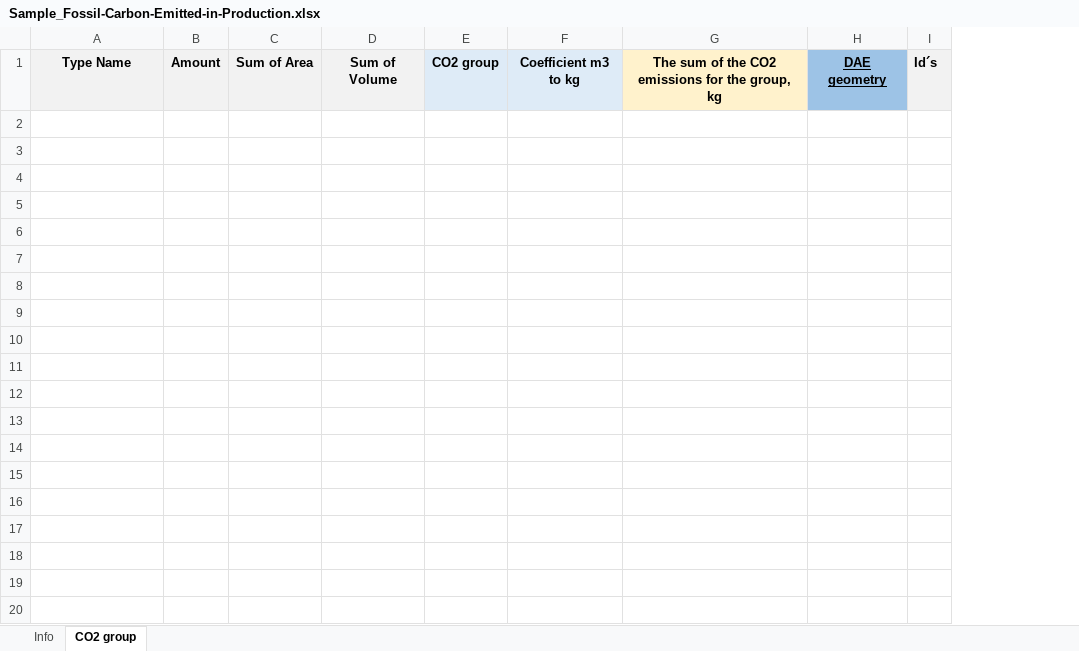
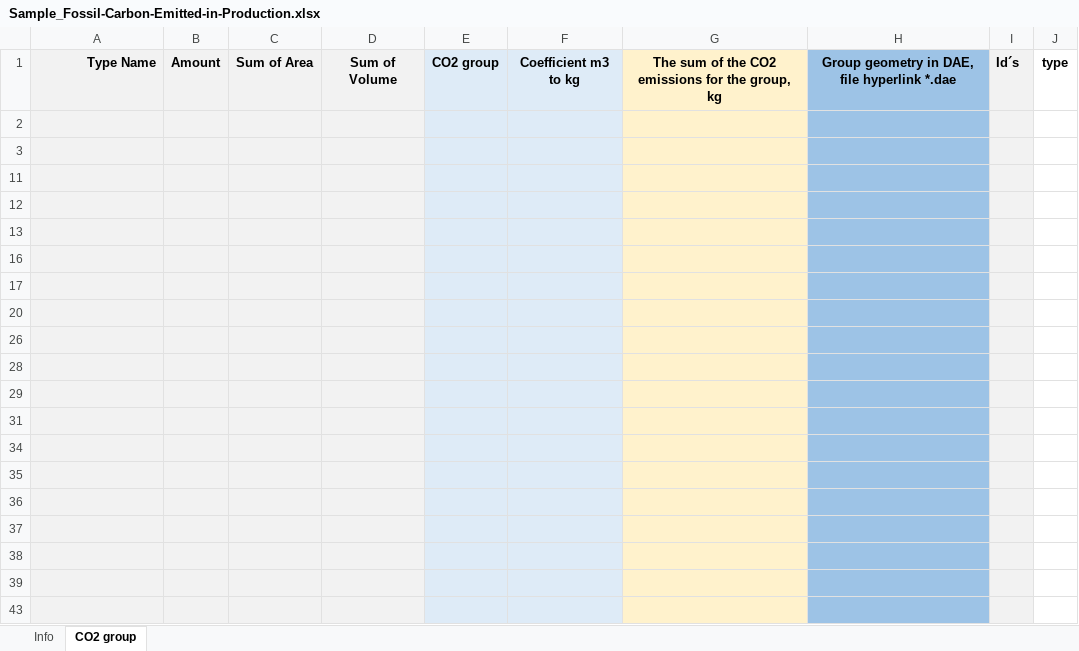
Before and after one commit to datadrivenconstruction/CO2_calculating-the-embodied-carbon, an Excel workbook: Sample_Fossil-Carbon-Emitted-in-Production.xlsx, sheet CO2 group, drawn as a sheet; only a part is shown; values as stored, in another font and other column widths than the file's, no borders; removed rows and columns are numbered as before the commit, all else as after; the diff covers the shown part only; the diff names each change by its address in the sheet, - before the commit and + after, or states it on an @@ line.

Commit message:
Add files via upload

```diff
--- a/Sample_Fossil-Carbon-Emitted-in-Production.xlsx (sheet CO2 group)
+++ b/Sample_Fossil-Carbon-Emitted-in-Production.xlsx (sheet CO2 group)
-column E, row 1: CO2 group
+column E, row 1: CO2 group
-column H, row 1: DAE geometry
+column H, row 1: Group geometry in DAE, file hyperlink *.dae
+column J, row 1: type
-A1 alignment: center
+A1 alignment: right
+row 2: (empty)
+row 3: (empty)
+row 11: (empty)
+row 12: (empty)
+row 13: (empty)
+row 16: (empty)
+row 17: (empty)
+row 20: (empty)
+row 26: (empty)
+row 28: (empty)
+row 29: (empty)
+row 31: (empty)
+row 34: (empty)
+row 35: (empty)
+row 36: (empty)
+row 37: (empty)
+row 38: (empty)
+row 39: (empty)
+row 43: (empty)
```
Also changed, not shown: 73 added rows elsewhere in this sheet, sheet Info, hidden cells.
